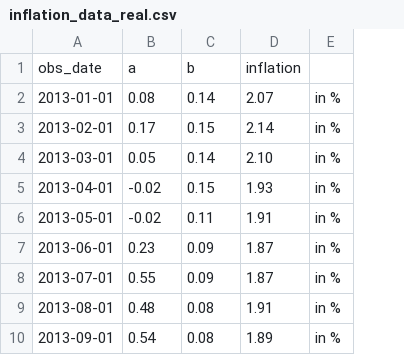
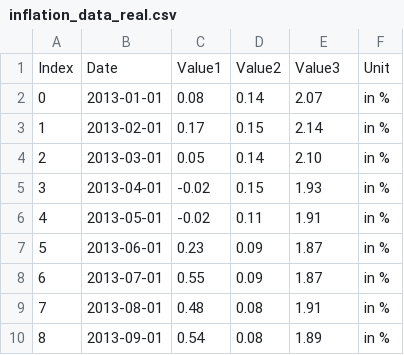
Before and after one commit to AbeDijkstra/TheMonetaryMavericks, a CSV file: inflation_data_real.csv, drawn as a sheet; only a part is shown; removed rows and columns are numbered as before the commit, all else as after; the diff names each change by its address in the sheet, - before the commit and + after, or states it on an @@ line.

Commit message:
inflation update

```diff
--- a/inflation_data_real.csv
+++ b/inflation_data_real.csv
+column A, rows 2-10: 0 | 1 | 2 | 3 | 4 | 5 | 6 | 7 | 8
-row 1: obs_date | a | b | inflation
+row 1: Index | Date | Value1 | Value2 | Value3 | Unit
```
Also changed, not shown: 1 other file.
